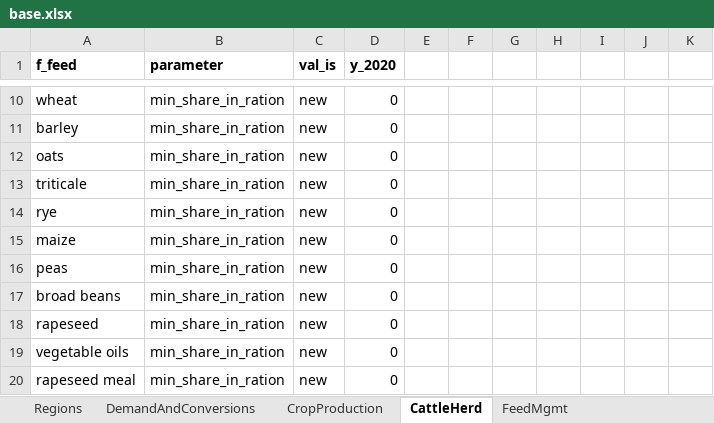
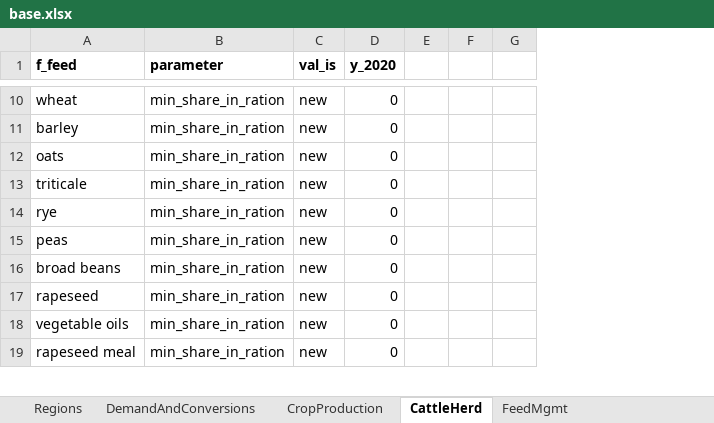
Before and after one commit to wanecek/eitm01-scenarios, an Excel workbook: base.xlsx, sheet CattleHerd, drawn as a sheet; only a part is shown, gaps mark what is left out; values as stored, in another font and other column widths than the file's, no borders; removed rows and columns are numbered as before the commit, all else as after; the diff covers the shown part only; the diff names each change by its address in the sheet, - before the commit and + after, or states it on an @@ line.

```diff
--- a/base.xlsx (sheet CattleHerd)
+++ b/base.xlsx (sheet CattleHerd)
-column G, empty
-column I, empty
-column J, empty
-column K, empty
-row 15: maize | min_share_in_ration | new | 0
```
Also changed, not shown: 8 added rows, 1 removed row and 8 edited cells elsewhere in this sheet, sheet FeedMgmt, 1 other file.
